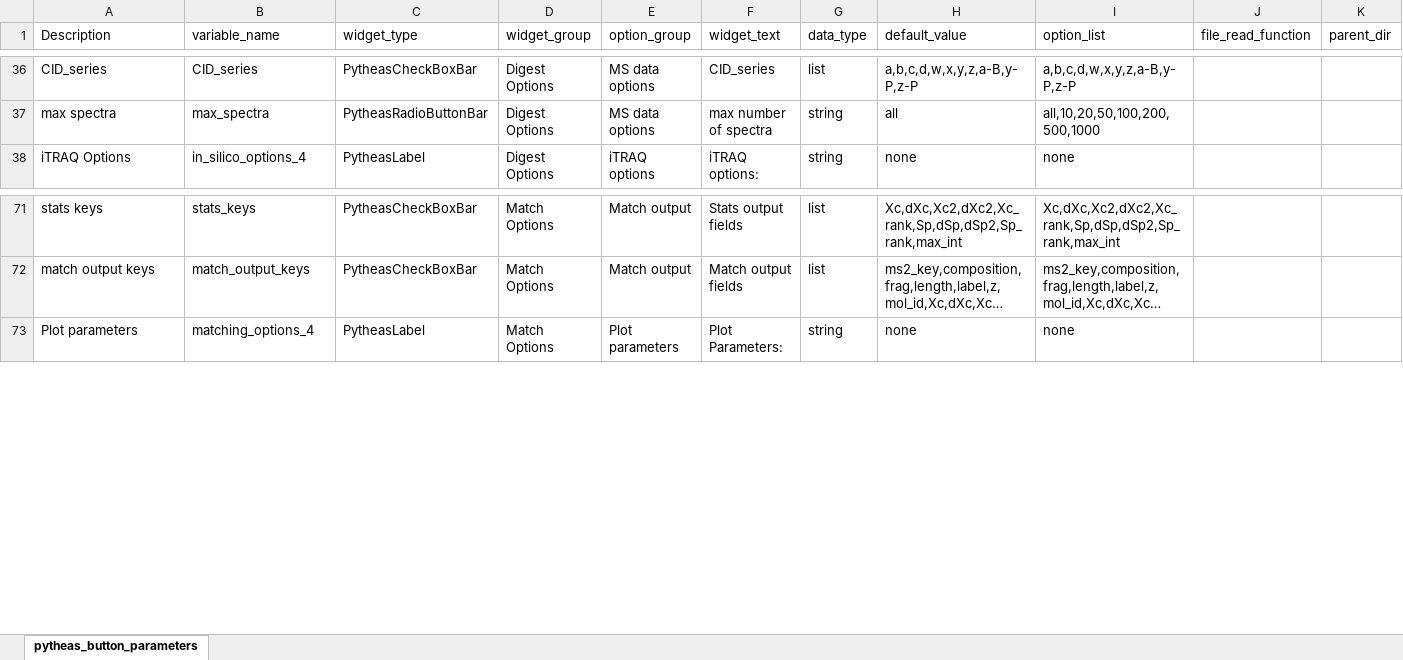
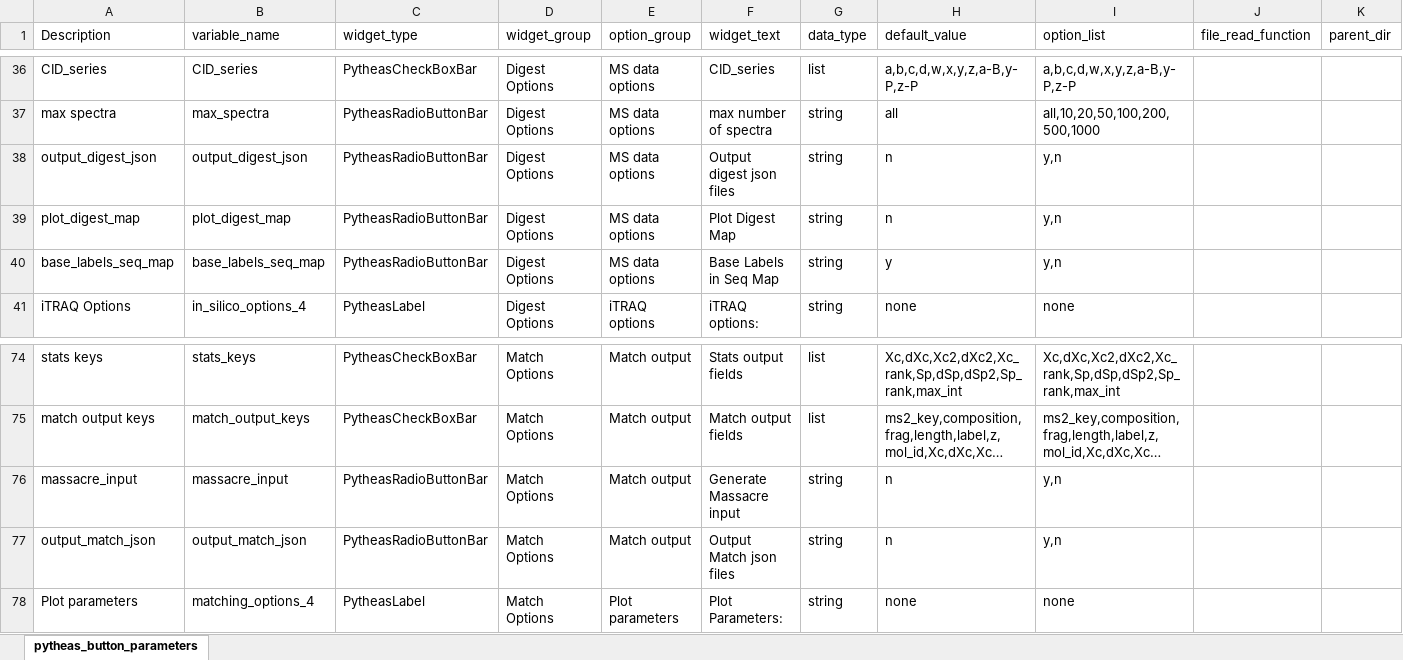
Before and after one commit to jwilliamson16/Pytheas_Qt, an Excel workbook: pytheas_data/pytheas_global_parameters.xlsx, sheet pytheas_button_parameters, drawn as a sheet; only a part is shown, gaps mark what is left out; long unchanged cells end in …; values as stored, in another font and other column widths than the file's, no borders; rows hold the shown columns only; the diff names each change by its address in the sheet, - before the commit and + after, or states it on an @@ line.

```diff
--- a/pytheas_data/pytheas_global_parameters.xlsx (sheet pytheas_button_parameters)
+++ b/pytheas_data/pytheas_global_parameters.xlsx (sheet pytheas_button_parameters)
+row 38: output_digest_json | output_digest_json | PytheasRadioButtonBar | Digest Options | MS data options | Output digest json files | string | n | y,n
+row 39: plot_digest_map | plot_digest_map | PytheasRadioButtonBar | Digest Options | MS data options | Plot Digest Map | string | n | y,n
+row 40: base_labels_seq_map | base_labels_seq_map | PytheasRadioButtonBar | Digest Options | MS data options | Base Labels in Seq Map | string | y | y,n
+row 76: massacre_input | massacre_input | PytheasRadioButtonBar | Match Options | Match output | Generate Massacre input | string | n | y,n
+row 77: output_match_json | output_match_json | PytheasRadioButtonBar | Match Options | Match output | Output Match json files | string | n | y,n
```
Also changed, not shown: pytheas_data/MS_1_2_charges.xlsx, pytheas_data/modification_sets.xlsx, 19 other files.
